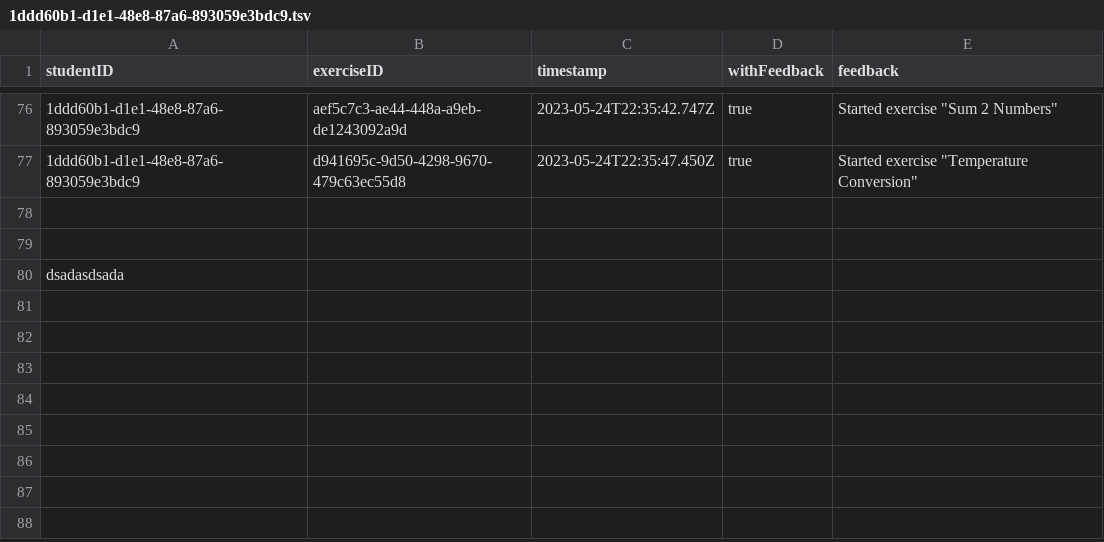
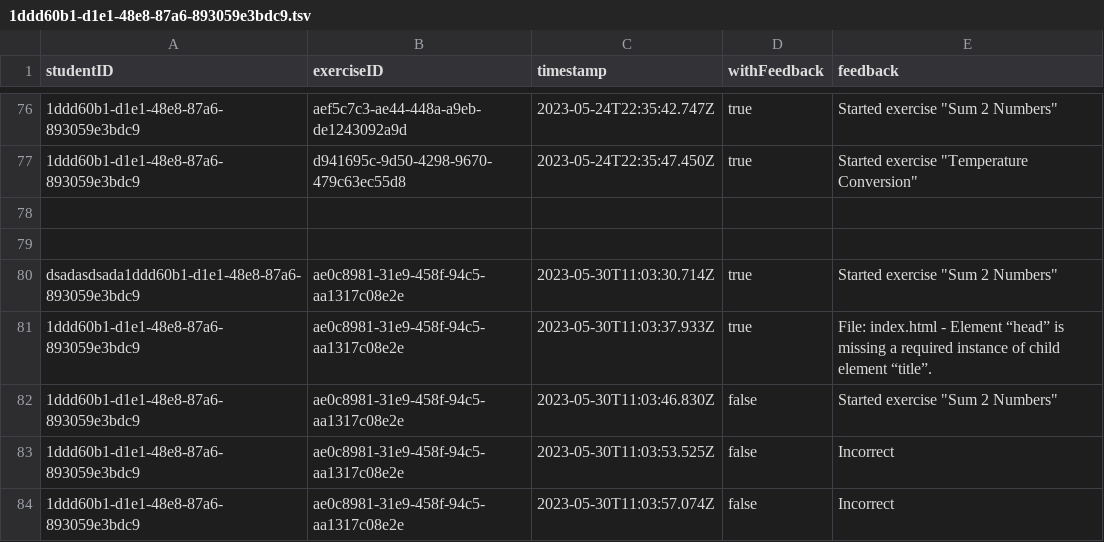
Before and after one commit to Luijinho/webpal-demo, a TSV file: backend/logsWebpal/1ddd60b1-d1e1-48e8-87a6-893059e3bdc9.tsv, drawn as a sheet; only a part is shown, gaps mark what is left out.

```diff
--- a/backend/logsWebpal/1ddd60b1-d1e1-48e8-87a6-893059e3bdc9.tsv
+++ b/backend/logsWebpal/1ddd60b1-d1e1-48e8-87a6-893059e3bdc9.tsv
@@ -79,2 +79,6 @@ studentID	exerciseID	timestamp	withFeedback	feedback
 
-dsadasdsada
+dsadasdsada1ddd60b1-d1e1-48e8-87a6-893059e3bdc9	ae0c8981-31e9-458f-94c5-aa1317c08e2e	2023-05-30T11:03:30.714Z	true	Started exercise "Sum 2 Numbers"
+1ddd60b1-d1e1-48e8-87a6-893059e3bdc9	ae0c8981-31e9-458f-94c5-aa1317c08e2e	2023-05-30T11:03:37.933Z	true	File: index.html - Element “head” is missing a required instance of child element “title”.
+1ddd60b1-d1e1-48e8-87a6-893059e3bdc9	ae0c8981-31e9-458f-94c5-aa1317c08e2e	2023-05-30T11:03:46.830Z	false	Started exercise "Sum 2 Numbers"
+1ddd60b1-d1e1-48e8-87a6-893059e3bdc9	ae0c8981-31e9-458f-94c5-aa1317c08e2e	2023-05-30T11:03:53.525Z	false	Incorrect
+1ddd60b1-d1e1-48e8-87a6-893059e3bdc9	ae0c8981-31e9-458f-94c5-aa1317c08e2e	2023-05-30T11:03:57.074Z	false	Incorrect
```
Also changed, not shown: 6 other files.
